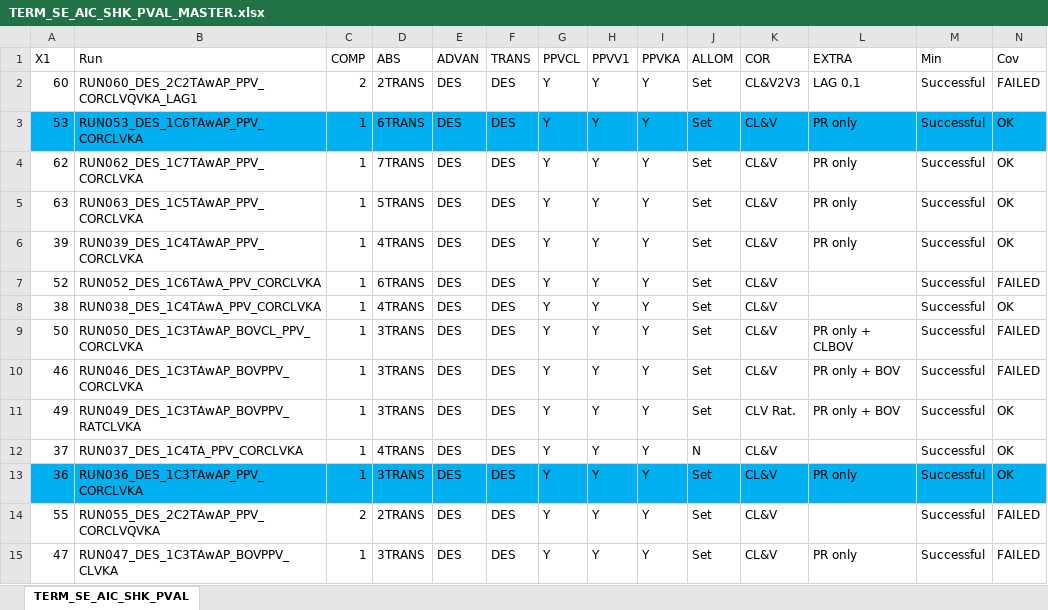
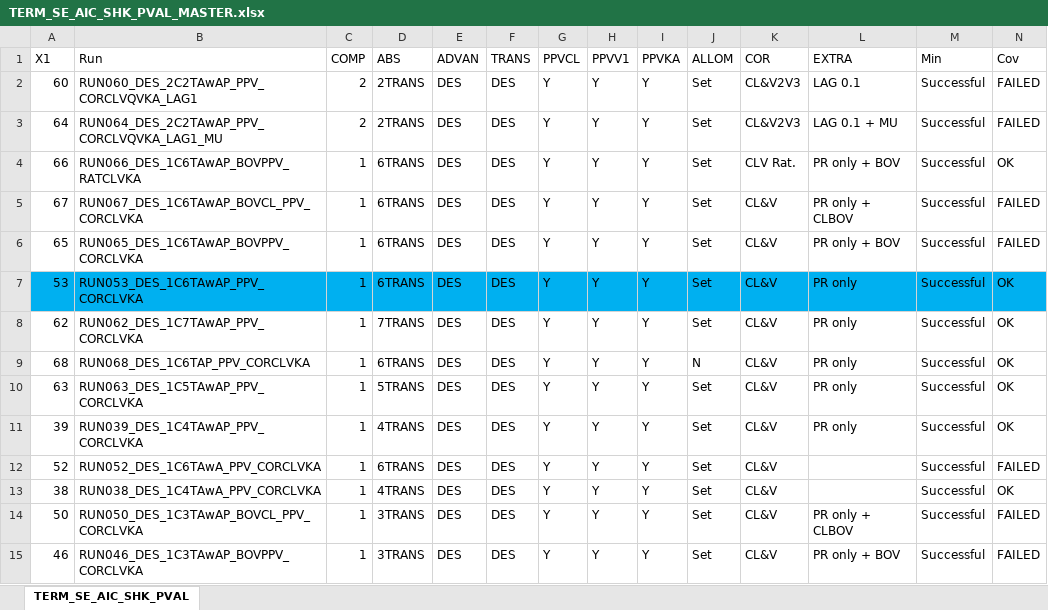
Before and after one commit to jhhughes256/LEN_PK, an Excel workbook: TERM_SE_AIC_SHK_PVAL_MASTER.xlsx, sheet TERM_SE_AIC_SHK_PVAL, drawn as a sheet; only a part is shown; the shorter side is filled out with more unchanged rows; values as stored, in another font and other column widths than the file's, no borders; rows hold the shown columns only; the diff names each change by its address in the sheet, - before the commit and + after, or states it on an @@ line.

```diff
--- a/TERM_SE_AIC_SHK_PVAL_MASTER.xlsx (sheet TERM_SE_AIC_SHK_PVAL)
+++ b/TERM_SE_AIC_SHK_PVAL_MASTER.xlsx (sheet TERM_SE_AIC_SHK_PVAL)
+row 3: 64 | RUN064_DES_2C2TAwAP_PPV_CORCLVQVKA_LAG1_MU | 2 | 2TRANS | DES | DES | Y | Y | Y | Set | CL&V2V3 | LAG 0.1 + MU | Successful | FAILED
+row 4: 66 | RUN066_DES_1C6TAwAP_BOVPPV_RATCLVKA | 1 | 6TRANS | DES | DES | Y | Y | Y | Set | CLV Rat. | PR only + BOV | Successful | OK
+row 5: 67 | RUN067_DES_1C6TAwAP_BOVCL_PPV_CORCLVKA | 1 | 6TRANS | DES | DES | Y | Y | Y | Set | CL&V | PR only + CLBOV | Successful | FAILED
+row 6: 65 | RUN065_DES_1C6TAwAP_BOVPPV_CORCLVKA | 1 | 6TRANS | DES | DES | Y | Y | Y | Set | CL&V | PR only + BOV | Successful | FAILED
+row 9: 68 | RUN068_DES_1C6TAP_PPV_CORCLVKA | 1 | 6TRANS | DES | DES | Y | Y | Y | N | CL&V | PR only | Successful | OK
```
Also changed, not shown: 2 other files.
